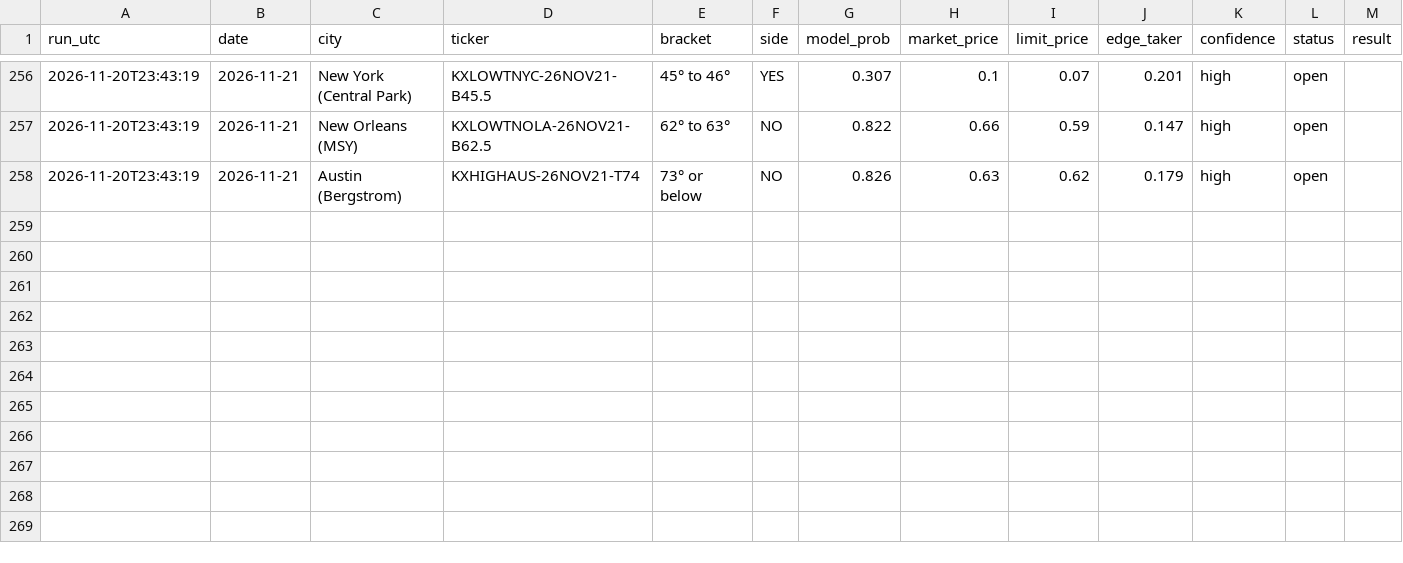
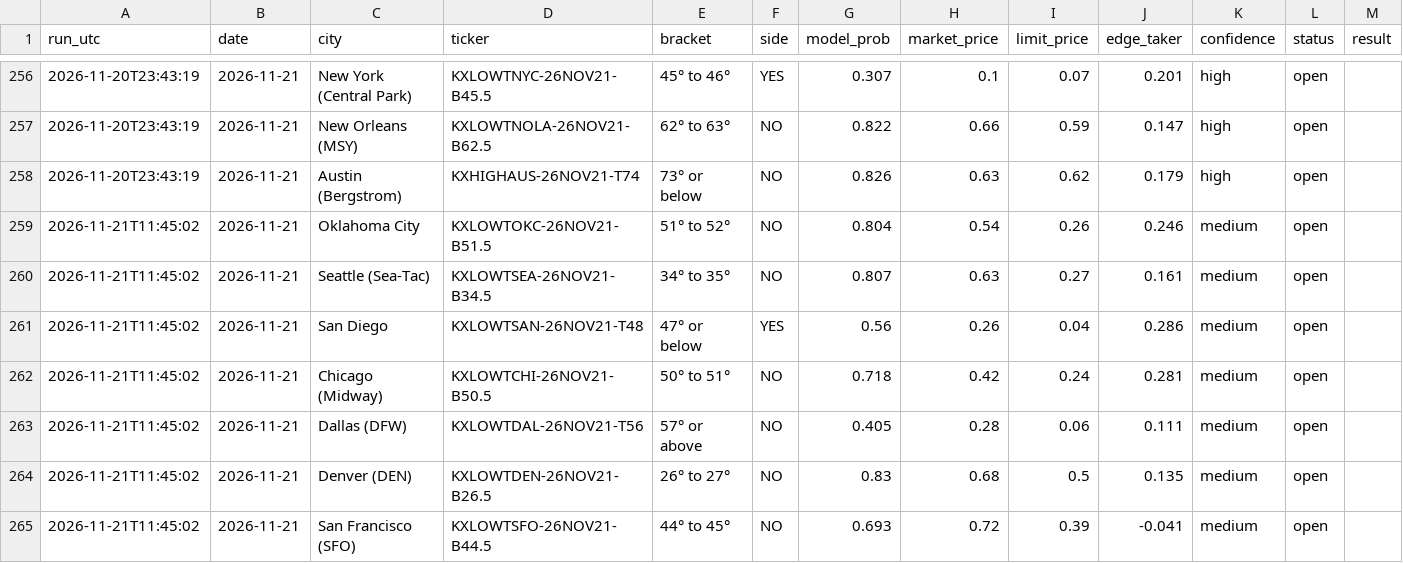
Before and after one commit to leosb16/kalshi-weather, a CSV file: results/picks.csv, drawn as a sheet; only a part is shown, gaps mark what is left out; rows hold the shown columns only; the diff names each change by its address in the sheet, - before the commit and + after, or states it on an @@ line.

```diff
--- a/results/picks.csv
+++ b/results/picks.csv
+row 259: 2026-11-21T11:45:02 | 2026-11-21 | Oklahoma City | KXLOWTOKC-26NOV21-B51.5 | 51° to 52° | NO | 0.804 | 0.54 | 0.26 | 0.246 | medium | open
+row 260: 2026-11-21T11:45:02 | 2026-11-21 | Seattle (Sea-Tac) | KXLOWTSEA-26NOV21-B34.5 | 34° to 35° | NO | 0.807 | 0.63 | 0.27 | 0.161 | medium | open
+row 261: 2026-11-21T11:45:02 | 2026-11-21 | San Diego | KXLOWTSAN-26NOV21-T48 | 47° or below | YES | 0.56 | 0.26 | 0.04 | 0.286 | medium | open
+row 262: 2026-11-21T11:45:02 | 2026-11-21 | Chicago (Midway) | KXLOWTCHI-26NOV21-B50.5 | 50° to 51° | NO | 0.718 | 0.42 | 0.24 | 0.281 | medium | open
+row 263: 2026-11-21T11:45:02 | 2026-11-21 | Dallas (DFW) | KXLOWTDAL-26NOV21-T56 | 57° or above | NO | 0.405 | 0.28 | 0.06 | 0.111 | medium | open
+row 264: 2026-11-21T11:45:02 | 2026-11-21 | Denver (DEN) | KXLOWTDEN-26NOV21-B26.5 | 26° to 27° | NO | 0.83 | 0.68 | 0.5 | 0.135 | medium | open
+row 265: 2026-11-21T11:45:02 | 2026-11-21 | San Francisco (SFO) | KXLOWTSFO-26NOV21-B44.5 | 44° to 45° | NO | 0.693 | 0.72 | 0.39 | -0.041 | medium | open
```
Also changed, not shown: results/dash_markets.csv, results/dash_picks.csv, 4 other files.
